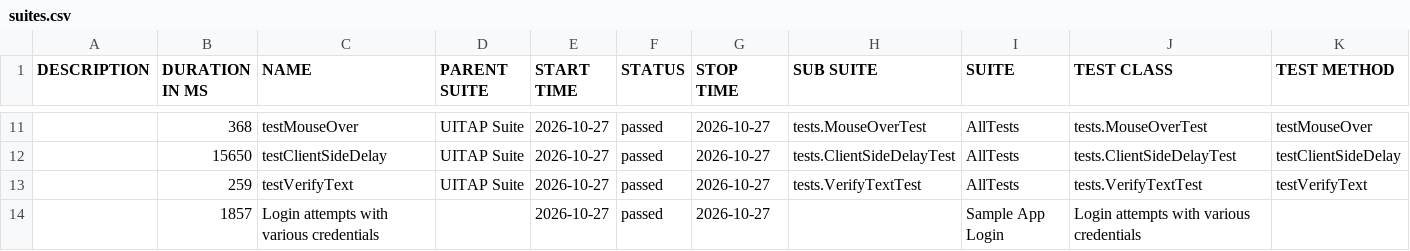
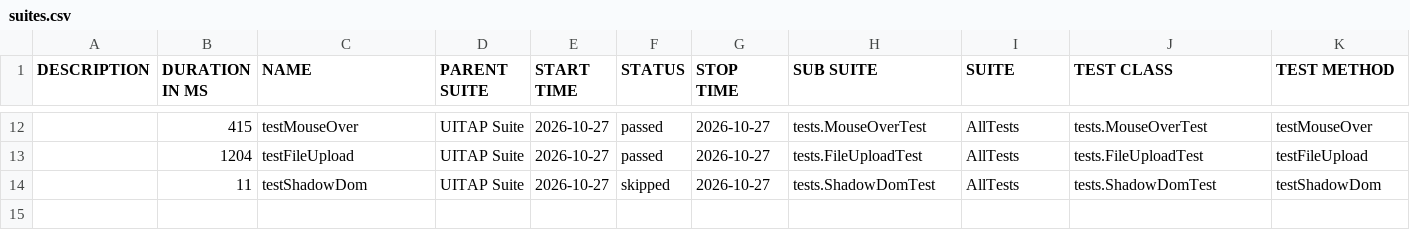
Before and after one commit to IF22I/uitap-automation, a CSV file: java/data/suites.csv, drawn as a sheet; only a part is shown, gaps mark what is left out; the diff covers the shown part only.

```diff
--- a/java/data/suites.csv
+++ b/java/data/suites.csv
@@ -11,4 +12,3 @@
-"","368","testMouseOver","UITAP Suite","2026-10-27","passed","2026-10-27","tests.MouseOverTest","AllTests","tests.MouseOverTest","testMouseOver"
-"","15650","testClientSideDelay","UITAP Suite","2026-10-27","passed","2026-10-27","tests.ClientSideDelayTest","AllTests","tests.ClientSideDelayTest","testClientSideDelay"
-"","259","testVerifyText","UITAP Suite","2026-10-27","passed","2026-10-27","tests.VerifyTextTest","AllTests","tests.VerifyTextTest","testVerifyText"
-"","1857","Login attempts with various credentials","","2026-10-27","passed","2026-10-27","","Sample App Login","Login attempts with various credentials",""
+"","415","testMouseOver","UITAP Suite","2026-10-27","passed","2026-10-27","tests.MouseOverTest","AllTests","tests.MouseOverTest","testMouseOver"
+"","1204","testFileUpload","UITAP Suite","2026-10-27","passed","2026-10-27","tests.FileUploadTest","AllTests","tests.FileUploadTest","testFileUpload"
+"","11","testShadowDom","UITAP Suite","2026-10-27","skipped","2026-10-27","tests.ShadowDomTest","AllTests","tests.ShadowDomTest","testShadowDom"
```
Also changed, not shown: 3 added rows, 2 removed rows and 27 edited cells elsewhere in this file, 47 other files.
